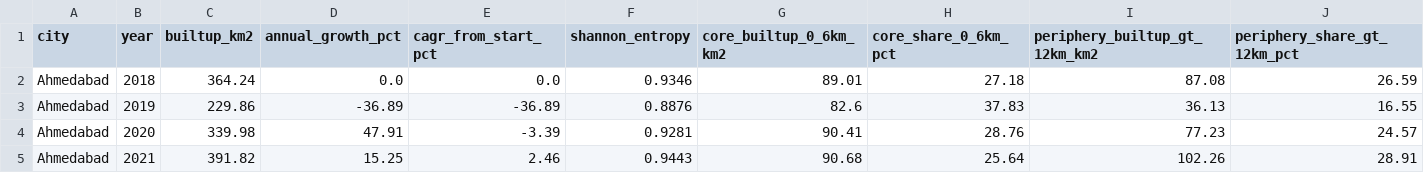
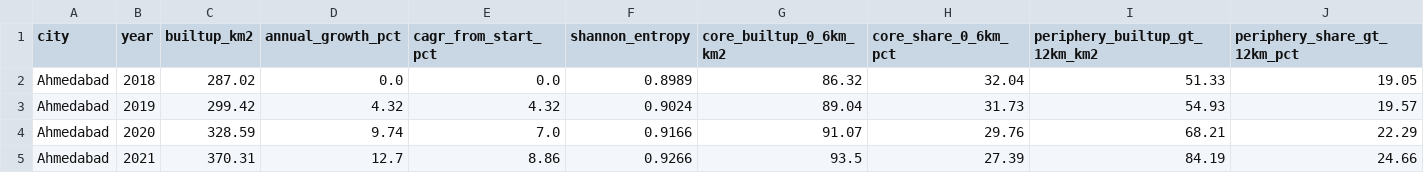
Before and after one commit to HUSAINTRIVEDI52/urban-pulse-geospatial, a CSV file: data/ahmedabad_metrics.csv, drawn as a sheet; only a part is shown; the diff covers the shown part only.

```diff
--- a/data/ahmedabad_metrics.csv
+++ b/data/ahmedabad_metrics.csv
@@ -1,5 +1,5 @@
 city,year,builtup_km2,annual_growth_pct,cagr_from_start_pct,shannon_entropy,core_builtup_0_6km_km2,core_share_0_6km_pct,periphery_builtup_gt_12km_km2,periphery_share_gt_12km_pct
-Ahmedabad,2018,364.24,0.0,0.0,0.9346,89.01,27.18,87.08,26.59
-Ahmedabad,2019,229.86,-36.89,-36.89,0.8876,82.6,37.83,36.13,16.55
-Ahmedabad,2020,339.98,47.91,-3.39,0.9281,90.41,28.76,77.23,24.57
-Ahmedabad,2021,391.82,15.25,2.46,0.9443,90.68,25.64,102.26,28.91
+Ahmedabad,2018,287.02,0.0,0.0,0.8989,86.32,32.04,51.33,19.05
+Ahmedabad,2019,299.42,4.32,4.32,0.9024,89.04,31.73,54.93,19.57
+Ahmedabad,2020,328.59,9.74,7.0,0.9166,91.07,29.76,68.21,22.29
+Ahmedabad,2021,370.31,12.7,8.86,0.9266,93.5,27.39,84.19,24.66
```
Also changed, not shown: 24 edited cells elsewhere in this file, data/ahmedabad_class_areas.csv, data/ahmedabad_rings.csv, 19 other files.
